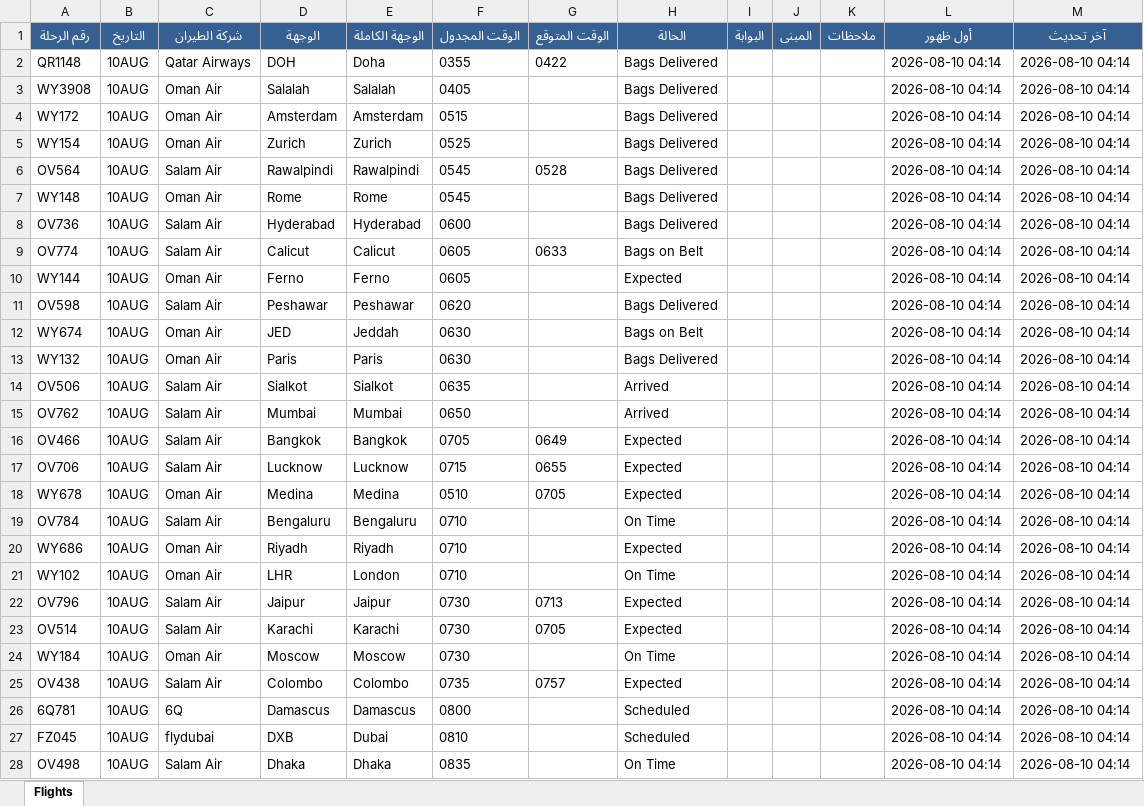
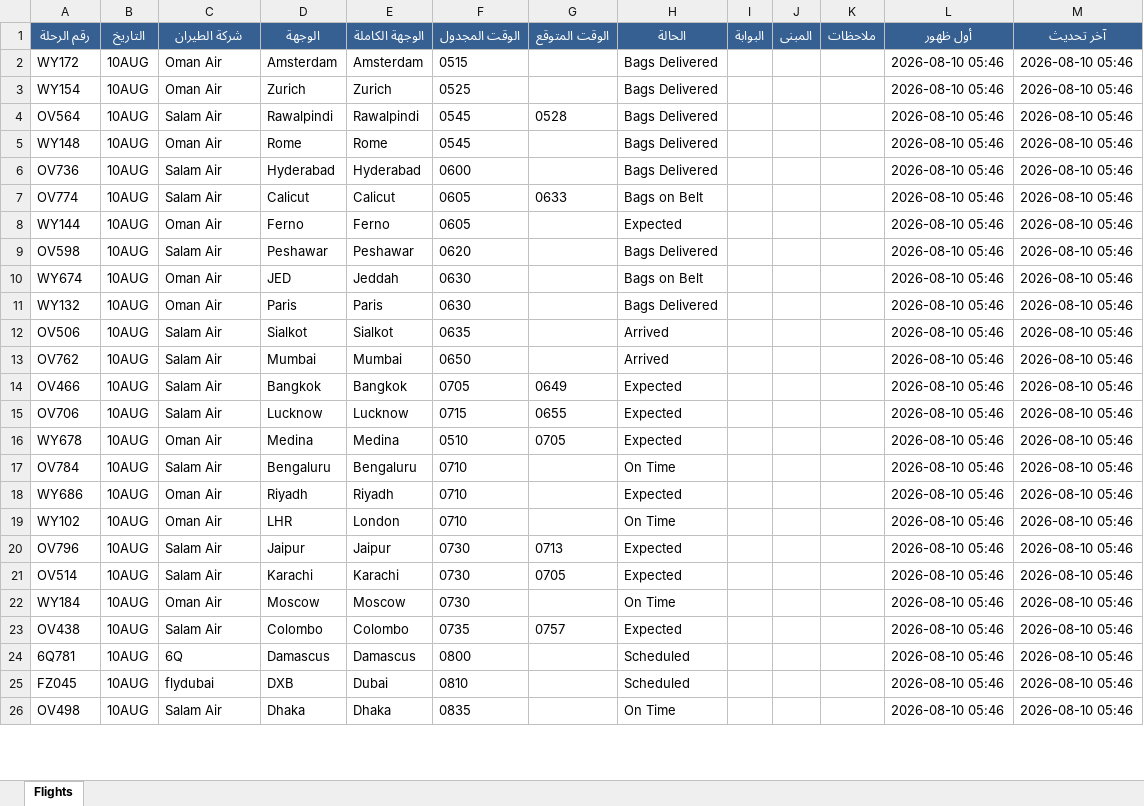
Before and after one commit to khalidsaif912/live-flights, an Excel workbook: flight_data/live_flights.xlsx, sheet Flights, drawn as a sheet; only a part is shown; values as stored, in another font and other column widths than the file's, no borders; removed rows and columns are numbered as before the commit, all else as after; the diff covers the shown part only; the diff names each change by its address in the sheet, - before the commit and + after, or states it on an @@ line.

```diff
--- a/flight_data/live_flights.xlsx (sheet Flights)
+++ b/flight_data/live_flights.xlsx (sheet Flights)
-row 2: QR1148 | 10AUG | Qatar Airways | DOH | Doha | 0355 | 0422 | Bags Delivered |  |  |  | 2026-08-10 04:14 | 2026-08-10 04:14
-row 3: WY3908 | 10AUG | Oman Air | Salalah | Salalah | 0405 |  | Bags Delivered |  |  |  | 2026-08-10 04:14 | 2026-08-10 04:14
-L2:L26 (أول ظهور): 2026-08-10 04:14
+L2:L26 (أول ظهور): 2026-08-10 05:46
-M2:M26 (آخر تحديث): 2026-08-10 04:14
+M2:M26 (آخر تحديث): 2026-08-10 05:46
```
Also changed, not shown: 6 added rows, 4 removed rows and 472 edited cells elsewhere in this sheet, flight_data/archive_flights.xlsx, 3 other files.
